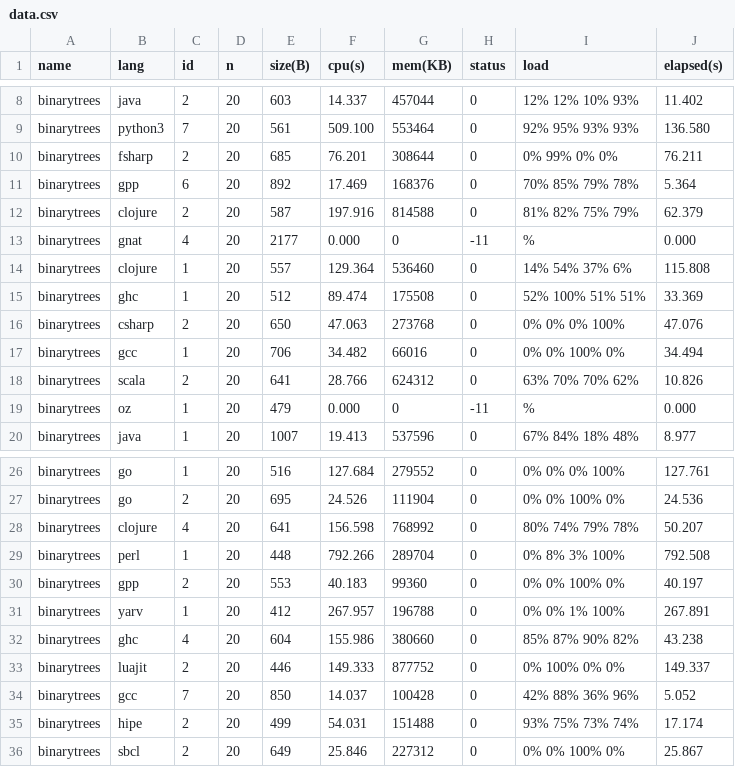
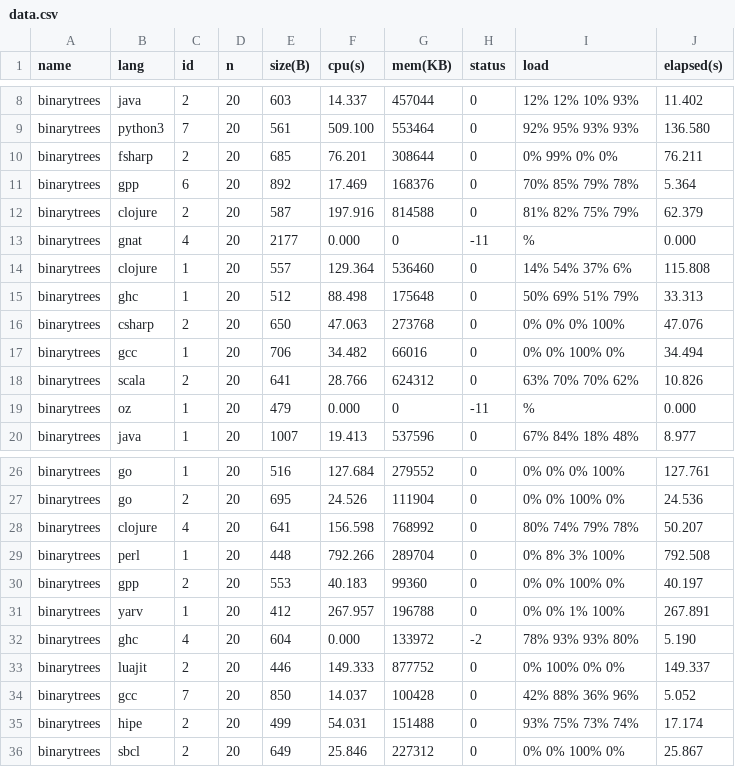
Before and after one commit to kragen/shootout, a CSV file: website/websites/u32q/data/data.csv, drawn as a sheet; only a part is shown, gaps mark what is left out.

```diff
--- a/website/websites/u32q/data/data.csv
+++ b/website/websites/u32q/data/data.csv
@@ -14,3 +14,3 @@ binarytrees,gnat,4,20,2177,0.000,0,-11,%,0.000
 binarytrees,clojure,1,20,557,129.364,536460,0,14% 54% 37% 6%,115.808
-binarytrees,ghc,1,20,512,89.474,175508,0,52% 100% 51% 51%,33.369
+binarytrees,ghc,1,20,512,88.498,175648,0,50% 69% 51% 79%,33.313
 binarytrees,csharp,2,20,650,47.063,273768,0,0% 0% 0% 100%,47.076
@@ -31,3 +31,3 @@ binarytrees,gpp,2,20,553,40.183,99360,0,0% 0% 100% 0%,40.197
 binarytrees,yarv,1,20,412,267.957,196788,0,0% 0% 1% 100%,267.891
-binarytrees,ghc,4,20,604,155.986,380660,0,85% 87% 90% 82%,43.238
+binarytrees,ghc,4,20,604,0.000,133972,-2,78% 93% 93% 80%,5.190
 binarytrees,luajit,2,20,446,149.333,877752,0,0% 100% 0% 0%,149.337
```
Also changed, not shown: website/websites/u32/data/data.csv, website/websites/u32/data/ndata.csv, 9 other files.
